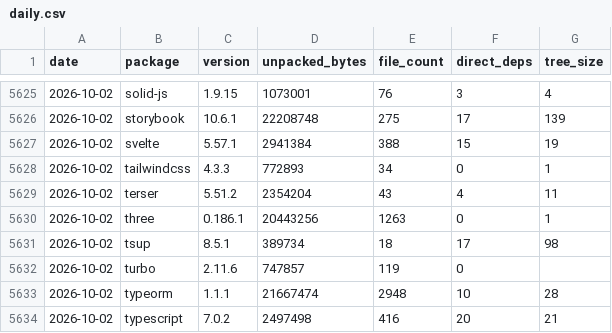
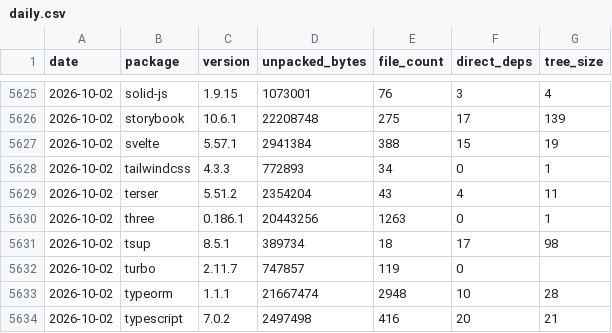
Before and after one commit to shwetankg07/great-consolidation, a CSV file: data/daily.csv, drawn as a sheet; only a part is shown, gaps mark what is left out; the diff covers the shown part only.

```diff
--- a/data/daily.csv
+++ b/data/daily.csv
@@ -5631,3 +5631,3 @@ date,package,version,unpacked_bytes,file_count,direct_deps,tree_size
 2026-10-02,tsup,8.5.1,389734,18,17,98
-2026-10-02,turbo,2.11.6,747857,119,0,
+2026-10-02,turbo,2.11.7,747857,119,0,
 2026-10-02,typeorm,1.1.1,21667474,2948,10,28
```
Also changed, not shown: 10 edited cells elsewhere in this file, data/releases.csv, 3 other files.
